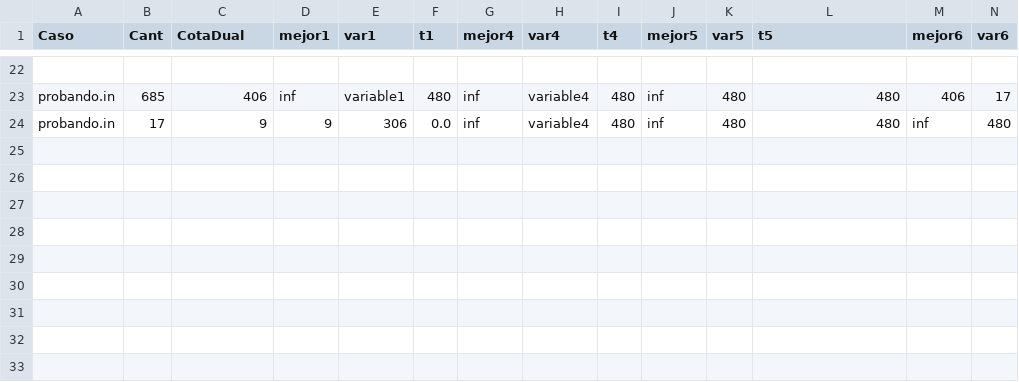
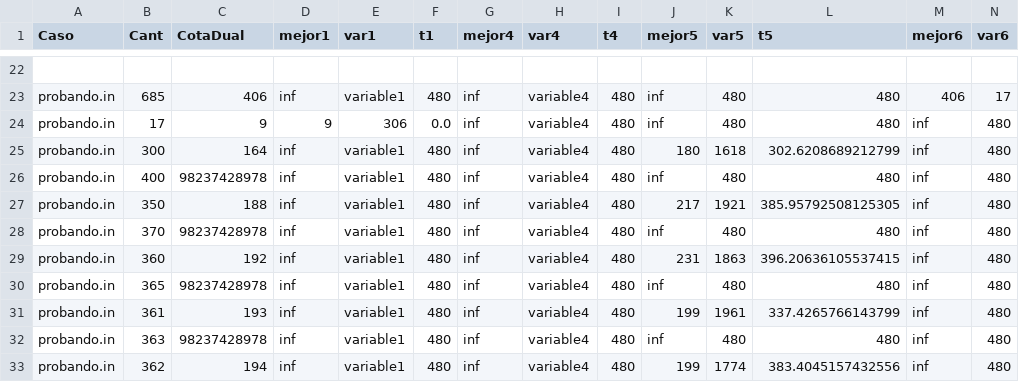
Before and after one commit to rondelli/myo-tp, a CSV file: 7_entrega/pruebas.csv, drawn as a sheet; only a part is shown, gaps mark what is left out; rows hold the shown columns only; the diff names each change by its address in the sheet, - before the commit and + after, or states it on an @@ line.

```diff
--- a/7_entrega/pruebas.csv
+++ b/7_entrega/pruebas.csv
+row 25: probando.in | 300 | 164 | inf | variable1 | 480 | inf | variable4 | 480 | 180 | 1618 | 302.6208689212799 | inf | 480
+row 26: probando.in | 400 | 98237428978 | inf | variable1 | 480 | inf | variable4 | 480 | inf | 480 | 480 | inf | 480
+row 27: probando.in | 350 | 188 | inf | variable1 | 480 | inf | variable4 | 480 | 217 | 1921 | 385.95792508125305 | inf | 480
+row 28: probando.in | 370 | 98237428978 | inf | variable1 | 480 | inf | variable4 | 480 | inf | 480 | 480 | inf | 480
+row 29: probando.in | 360 | 192 | inf | variable1 | 480 | inf | variable4 | 480 | 231 | 1863 | 396.20636105537415 | inf | 480
+row 30: probando.in | 365 | 98237428978 | inf | variable1 | 480 | inf | variable4 | 480 | inf | 480 | 480 | inf | 480
+row 31: probando.in | 361 | 193 | inf | variable1 | 480 | inf | variable4 | 480 | 199 | 1961 | 337.4265766143799 | inf | 480
+row 32: probando.in | 363 | 98237428978 | inf | variable1 | 480 | inf | variable4 | 480 | inf | 480 | 480 | inf | 480
+row 33: probando.in | 362 | 194 | inf | variable1 | 480 | inf | variable4 | 480 | 199 | 1774 | 383.4045157432556 | inf | 480
```
Also changed, not shown: 5 other files.
